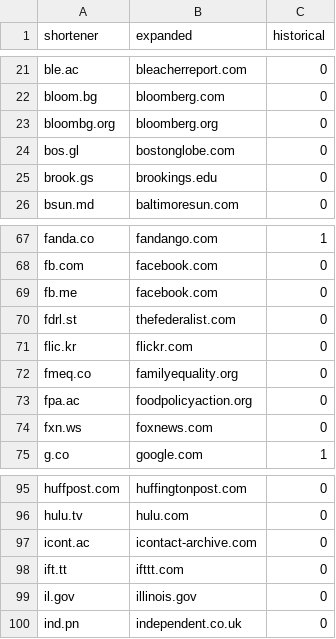
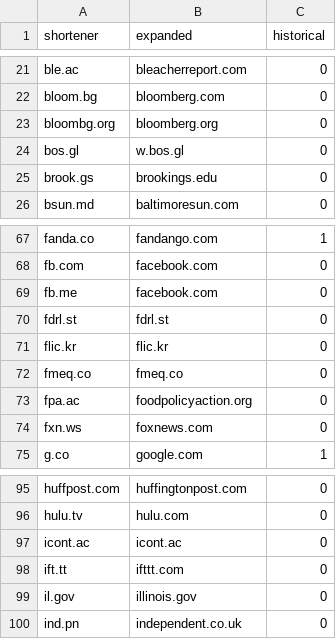
Before and after one commit to pewresearch/pewtils, a CSV file: pewtils/vanity_link_shorteners.csv, drawn as a sheet; only a part is shown, gaps mark what is left out.

Commit message:
Update vanity domain list--these still resolve but don't go to the same end destination as before

```diff
--- a/pewtils/vanity_link_shorteners.csv
+++ b/pewtils/vanity_link_shorteners.csv
@@ -23,3 +23,3 @@ bloom.bg,bloomberg.com,0
 bloombg.org,bloomberg.org,0
-bos.gl,bostonglobe.com,0
+bos.gl,w.bos.gl,0
 brook.gs,brookings.edu,0
@@ -69,5 +69,5 @@ fb.com,facebook.com,0
 fb.me,facebook.com,0
-fdrl.st,thefederalist.com,0
-flic.kr,flickr.com,0
-fmeq.co,familyequality.org,0
+fdrl.st,fdrl.st,0
+flic.kr,flic.kr,0
+fmeq.co,fmeq.co,0
 fpa.ac,foodpolicyaction.org,0
@@ -96,3 +96,3 @@ huffpost.com,huffingtonpost.com,0
 hulu.tv,hulu.com,0
-icont.ac,icontact-archive.com,0
+icont.ac,icont.ac,0
 ift.tt,ifttt.com,0
```
